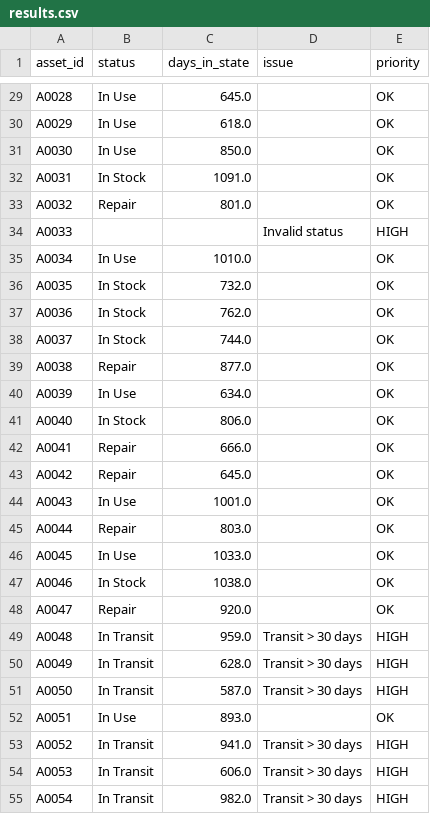
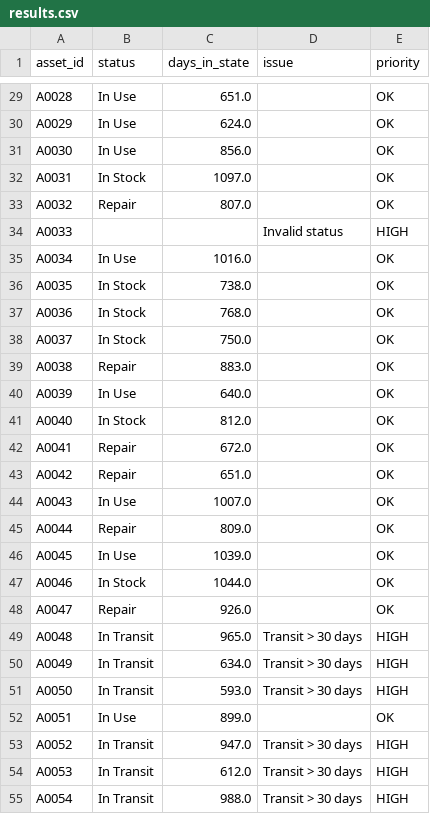
Before and after one commit to guzdaniel1/Proyecto-Asset-, a CSV file: output/results.csv, drawn as a sheet; only a part is shown, gaps mark what is left out; the diff covers the shown part only; the diff names each change by its address in the sheet, - before the commit and + after, or states it on an @@ line.

```diff
--- a/output/results.csv
+++ b/output/results.csv
-C29 (days_in_state): 645.0
+C29 (days_in_state): 651.0
-C30 (days_in_state): 618.0
+C30 (days_in_state): 624.0
-C31 (days_in_state): 850.0
+C31 (days_in_state): 856.0
-C32 (days_in_state): 1091.0
+C32 (days_in_state): 1097.0
-C33 (days_in_state): 801.0
+C33 (days_in_state): 807.0
-C35 (days_in_state): 1010.0
+C35 (days_in_state): 1016.0
-C36 (days_in_state): 732.0
+C36 (days_in_state): 738.0
-C37 (days_in_state): 762.0
+C37 (days_in_state): 768.0
-C38 (days_in_state): 744.0
+C38 (days_in_state): 750.0
-C39 (days_in_state): 877.0
+C39 (days_in_state): 883.0
-C40 (days_in_state): 634.0
+C40 (days_in_state): 640.0
-C41 (days_in_state): 806.0
+C41 (days_in_state): 812.0
-C42 (days_in_state): 666.0
+C42 (days_in_state): 672.0
-C43 (days_in_state): 645.0
+C43 (days_in_state): 651.0
-C44 (days_in_state): 1001.0
+C44 (days_in_state): 1007.0
-C45 (days_in_state): 803.0
+C45 (days_in_state): 809.0
-C46 (days_in_state): 1033.0
+C46 (days_in_state): 1039.0
-C47 (days_in_state): 1038.0
+C47 (days_in_state): 1044.0
-C48 (days_in_state): 920.0
+C48 (days_in_state): 926.0
-C49 (days_in_state): 959.0
+C49 (days_in_state): 965.0
-C50 (days_in_state): 628.0
+C50 (days_in_state): 634.0
-C51 (days_in_state): 587.0
+C51 (days_in_state): 593.0
-C52 (days_in_state): 893.0
+C52 (days_in_state): 899.0
-C53 (days_in_state): 941.0
+C53 (days_in_state): 947.0
-C54 (days_in_state): 606.0
+C54 (days_in_state): 612.0
-C55 (days_in_state): 982.0
+C55 (days_in_state): 988.0
```
Also changed, not shown: 93 edited cells elsewhere in this file, output/summary.csv.
